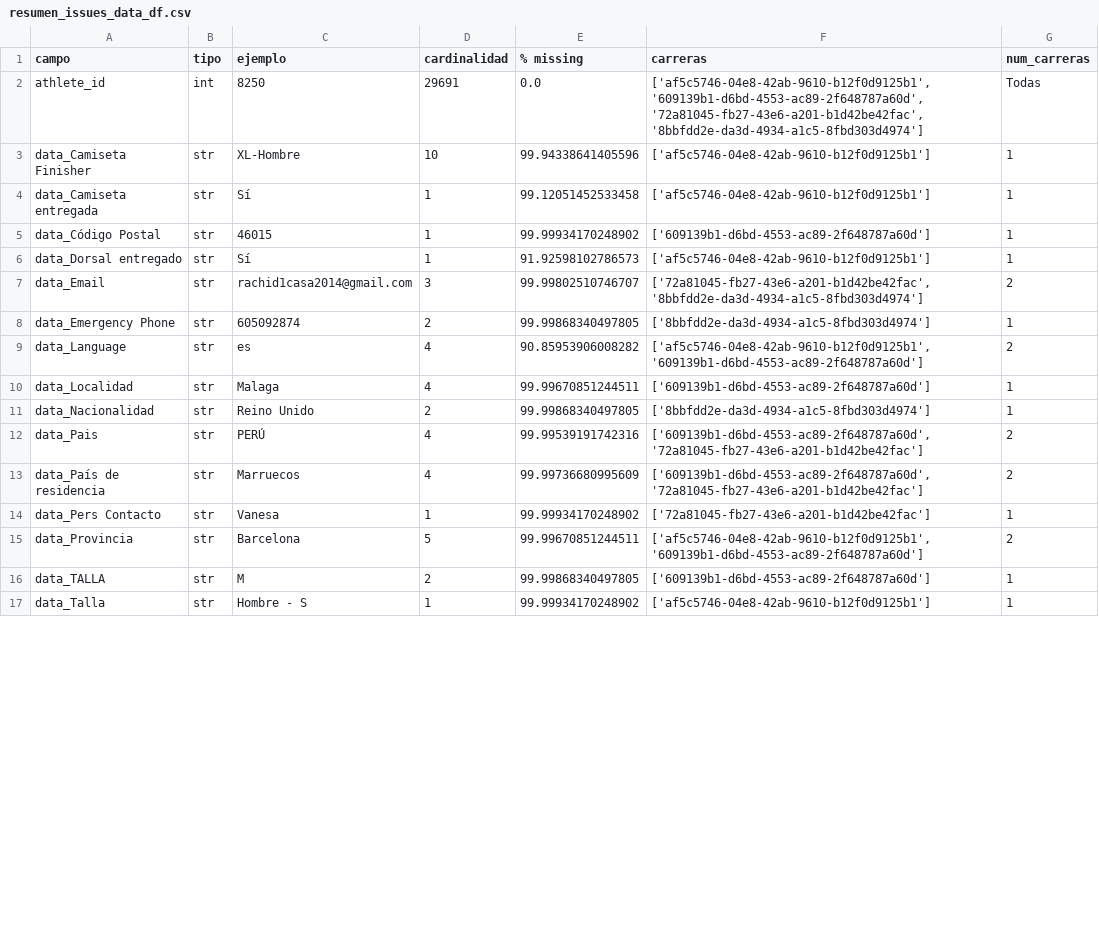
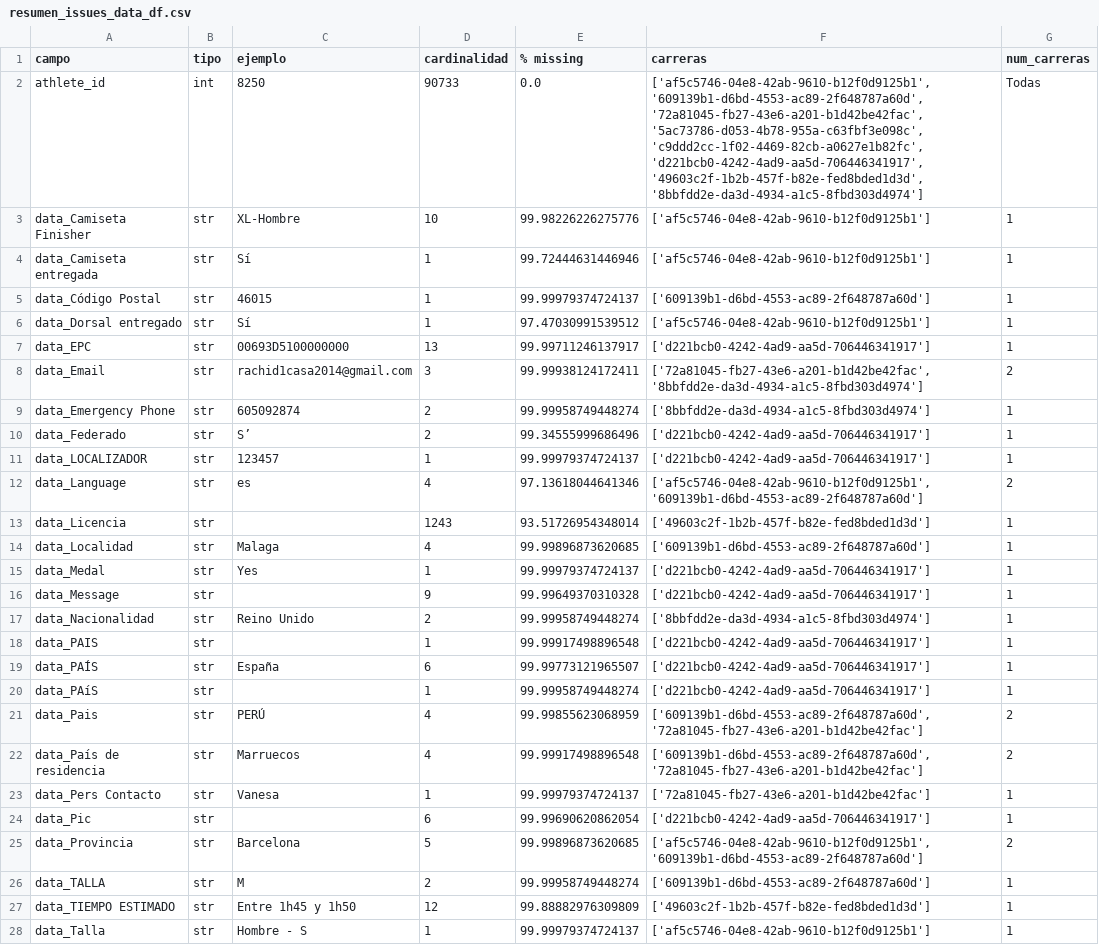
Before and after one commit to Mariosoto709/race_ml_system, a CSV file: TFM_MarioSoto/src/reportes/resumen_issues_data_df.csv, drawn as a sheet; only a part is shown; the diff covers the shown part only.

```diff
--- a/TFM_MarioSoto/src/reportes/resumen_issues_data_df.csv
+++ b/TFM_MarioSoto/src/reportes/resumen_issues_data_df.csv
@@ -1,17 +1,28 @@
 campo,tipo,ejemplo,cardinalidad,% missing,carreras,num_carreras
-athlete_id,int,8250,29691,0.0,"['af5c5746-04e8-42ab-9610-b12f0d9125b1', '609139b1-d6bd-4553-ac89-2f648787a60d', '72a81045-fb27-43e6-a201-b1d42be42fac', '8bbfdd2e-da3d-4934-a1c5-8fbd303d4974']",Todas
-data_Camiseta Finisher,str,XL-Hombre,10,99.94338641405596,['af5c5746-04e8-42ab-9610-b12f0d9125b1'],1
-data_Camiseta entregada,str,Sí,1,99.12051452533458,['af5c5746-04e8-42ab-9610-b12f0d9125b1'],1
-data_Código Postal,str,46015,1,99.99934170248902,['609139b1-d6bd-4553-ac89-2f648787a60d'],1
-data_Dorsal entregado,str,Sí,1,91.92598102786573,['af5c5746-04e8-42ab-9610-b12f0d9125b1'],1
-data_Email,str,rachid1casa2014@gmail.com,3,99.99802510746707,"['72a81045-fb27-43e6-a201-b1d42be42fac', '8bbfdd2e-da3d-4934-a1c5-8fbd303d4974']",2
-data_Emergency Phone,str,605092874,2,99.99868340497805,['8bbfdd2e-da3d-4934-a1c5-8fbd303d4974'],1
-data_Language,str,es,4,90.85953906008282,"['af5c5746-04e8-42ab-9610-b12f0d9125b1', '609139b1-d6bd-4553-ac89-2f648787a60d']",2
-data_Localidad,str,Malaga,4,99.99670851244511,['609139b1-d6bd-4553-ac89-2f648787a60d'],1
-data_Nacionalidad,str,Reino Unido,2,99.99868340497805,['8bbfdd2e-da3d-4934-a1c5-8fbd303d4974'],1
-data_Pais,str,PERÚ,4,99.99539191742316,"['609139b1-d6bd-4553-ac89-2f648787a60d', '72a81045-fb27-43e6-a201-b1d42be42fac']",2
-data_País de residencia,str,Marruecos,4,99.99736680995609,"['609139b1-d6bd-4553-ac89-2f648787a60d', '72a81045-fb27-43e6-a201-b1d42be42fac']",2
-data_Pers Contacto,str,Vanesa,1,99.99934170248902,['72a81045-fb27-43e6-a201-b1d42be42fac'],1
-data_Provincia,str,Barcelona,5,99.99670851244511,"['af5c5746-04e8-42ab-9610-b12f0d9125b1', '609139b1-d6bd-4553-ac89-2f648787a60d']",2
-data_TALLA,str,M,2,99.99868340497805,['609139b1-d6bd-4553-ac89-2f648787a60d'],1
-data_Talla,str,Hombre - S,1,99.99934170248902,['af5c5746-04e8-42ab-9610-b12f0d9125b1'],1
+athlete_id,int,8250,90733,0.0,"['af5c5746-04e8-42ab-9610-b12f0d9125b1', '609139b1-d6bd-4553-ac89-2f648787a60d', '72a81045-fb27-43e6-a201-b1d42be42fac', '5ac73786-d053-4b78-955a-c63fbf3e098c', 'c9ddd2cc-1f02-4469-82cb-a0627e1b82fc', 'd221bcb0-4242-4ad9-aa5d-706446341917', '49603c2f-1b2b-457f-b82e-fed8bded1d3d', '8bbfdd2e-da3d-4934-a1c5-8fbd303d4974']",Todas
+data_Camiseta Finisher,str,XL-Hombre,10,99.98226226275776,['af5c5746-04e8-42ab-9610-b12f0d9125b1'],1
+data_Camiseta entregada,str,Sí,1,99.72444631446946,['af5c5746-04e8-42ab-9610-b12f0d9125b1'],1
+data_Código Postal,str,46015,1,99.99979374724137,['609139b1-d6bd-4553-ac89-2f648787a60d'],1
+data_Dorsal entregado,str,Sí,1,97.47030991539512,['af5c5746-04e8-42ab-9610-b12f0d9125b1'],1
+data_EPC,str,00693D5100000000,13,99.99711246137917,['d221bcb0-4242-4ad9-aa5d-706446341917'],1
+data_Email,str,rachid1casa2014@gmail.com,3,99.99938124172411,"['72a81045-fb27-43e6-a201-b1d42be42fac', '8bbfdd2e-da3d-4934-a1c5-8fbd303d4974']",2
+data_Emergency Phone,str,605092874,2,99.99958749448274,['8bbfdd2e-da3d-4934-a1c5-8fbd303d4974'],1
+data_Federado,str,S’,2,99.34555999686496,['d221bcb0-4242-4ad9-aa5d-706446341917'],1
+data_LOCALIZADOR,str,123457,1,99.99979374724137,['d221bcb0-4242-4ad9-aa5d-706446341917'],1
+data_Language,str,es,4,97.13618044641346,"['af5c5746-04e8-42ab-9610-b12f0d9125b1', '609139b1-d6bd-4553-ac89-2f648787a60d']",2
+data_Licencia,str,,1243,93.51726954348014,['49603c2f-1b2b-457f-b82e-fed8bded1d3d'],1
+data_Localidad,str,Malaga,4,99.99896873620685,['609139b1-d6bd-4553-ac89-2f648787a60d'],1
+data_Medal,str,Yes,1,99.99979374724137,['d221bcb0-4242-4ad9-aa5d-706446341917'],1
+data_Message,str,,9,99.99649370310328,['d221bcb0-4242-4ad9-aa5d-706446341917'],1
+data_Nacionalidad,str,Reino Unido,2,99.99958749448274,['8bbfdd2e-da3d-4934-a1c5-8fbd303d4974'],1
+data_PAIS,str,,1,99.99917498896548,['d221bcb0-4242-4ad9-aa5d-706446341917'],1
+data_PAÍS,str,España,6,99.99773121965507,['d221bcb0-4242-4ad9-aa5d-706446341917'],1
+data_PAíS,str,,1,99.99958749448274,['d221bcb0-4242-4ad9-aa5d-706446341917'],1
+data_Pais,str,PERÚ,4,99.99855623068959,"['609139b1-d6bd-4553-ac89-2f648787a60d', '72a81045-fb27-43e6-a201-b1d42be42fac']",2
+data_País de residencia,str,Marruecos,4,99.99917498896548,"['609139b1-d6bd-4553-ac89-2f648787a60d', '72a81045-fb27-43e6-a201-b1d42be42fac']",2
+data_Pers Contacto,str,Vanesa,1,99.99979374724137,['72a81045-fb27-43e6-a201-b1d42be42fac'],1
+data_Pic,str,,6,99.99690620862054,['d221bcb0-4242-4ad9-aa5d-706446341917'],1
+data_Provincia,str,Barcelona,5,99.99896873620685,"['af5c5746-04e8-42ab-9610-b12f0d9125b1', '609139b1-d6bd-4553-ac89-2f648787a60d']",2
+data_TALLA,str,M,2,99.99958749448274,['609139b1-d6bd-4553-ac89-2f648787a60d'],1
+data_TIEMPO ESTIMADO,str,Entre 1h45 y 1h50,12,99.88882976309809,['49603c2f-1b2b-457f-b82e-fed8bded1d3d'],1
+data_Talla,str,Hombre - S,1,99.99979374724137,['af5c5746-04e8-42ab-9610-b12f0d9125b1'],1
```
Also changed, not shown: 3 added rows and 73 edited cells elsewhere in this file, TFM_MarioSoto/src/reportes/reporte_alertas.csv, TFM_MarioSoto/src/reportes/reporte_armonizacion.csv, 25 other files.
